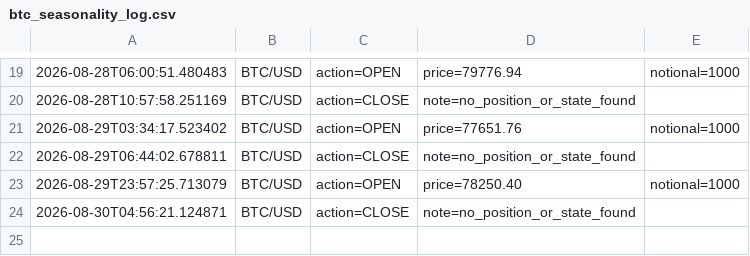
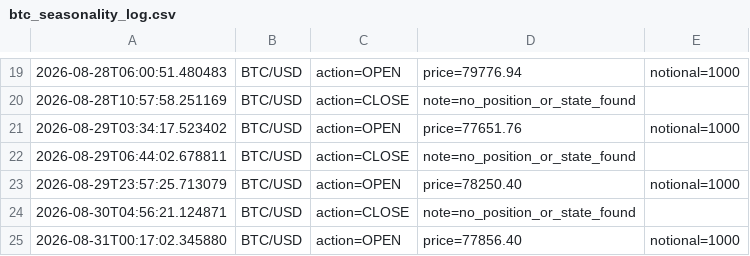
Before and after one commit to fraserb5/trading-system, a CSV file: logs/btc_seasonality_log.csv, drawn as a sheet; only a part is shown, gaps mark what is left out; the diff names each change by its address in the sheet, - before the commit and + after, or states it on an @@ line.

```diff
--- a/logs/btc_seasonality_log.csv
+++ b/logs/btc_seasonality_log.csv
+row 25: 2026-08-31T00:17:02.345880 | BTC/USD | action=OPEN | price=77856.40 | notional=1000
```
